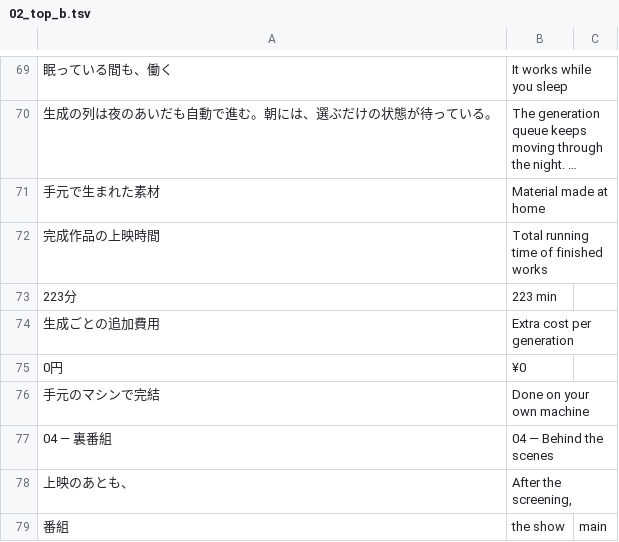
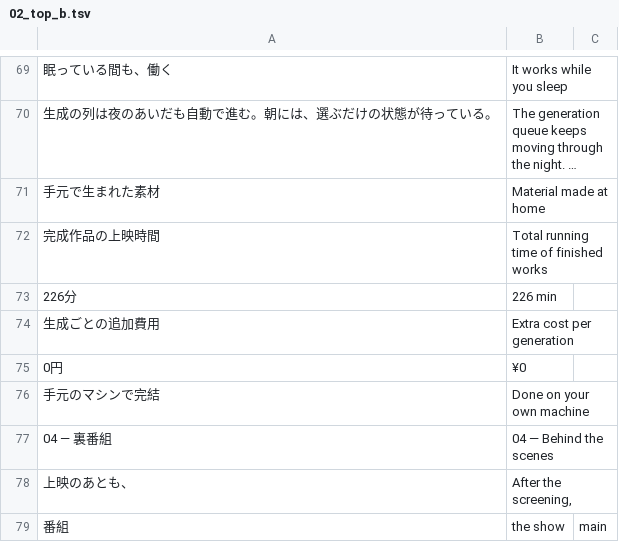
Before and after one commit to ethanjapan/mv-studio-site, a TSV file: data/i18n_en/02_top_b.tsv, drawn as a sheet; only a part is shown, gaps mark what is left out; long unchanged cells end in …; removed rows and columns are numbered as before the commit, all else as after; the diff names each change by its address in the sheet, - before the commit and + after, or states it on an @@ line.

```diff
--- a/data/i18n_en/02_top_b.tsv
+++ b/data/i18n_en/02_top_b.tsv
-row 73: 223分 | 223 min
+row 73: 226分 | 226 min
```
Also changed, not shown: 27 other files.
